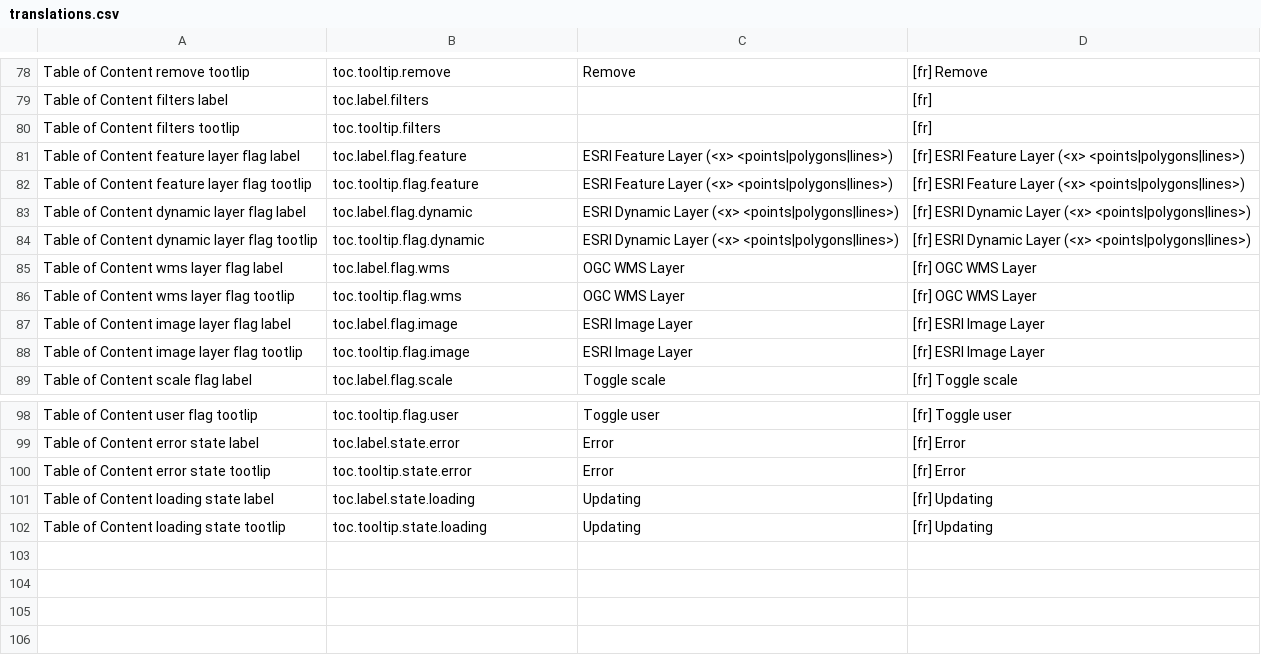
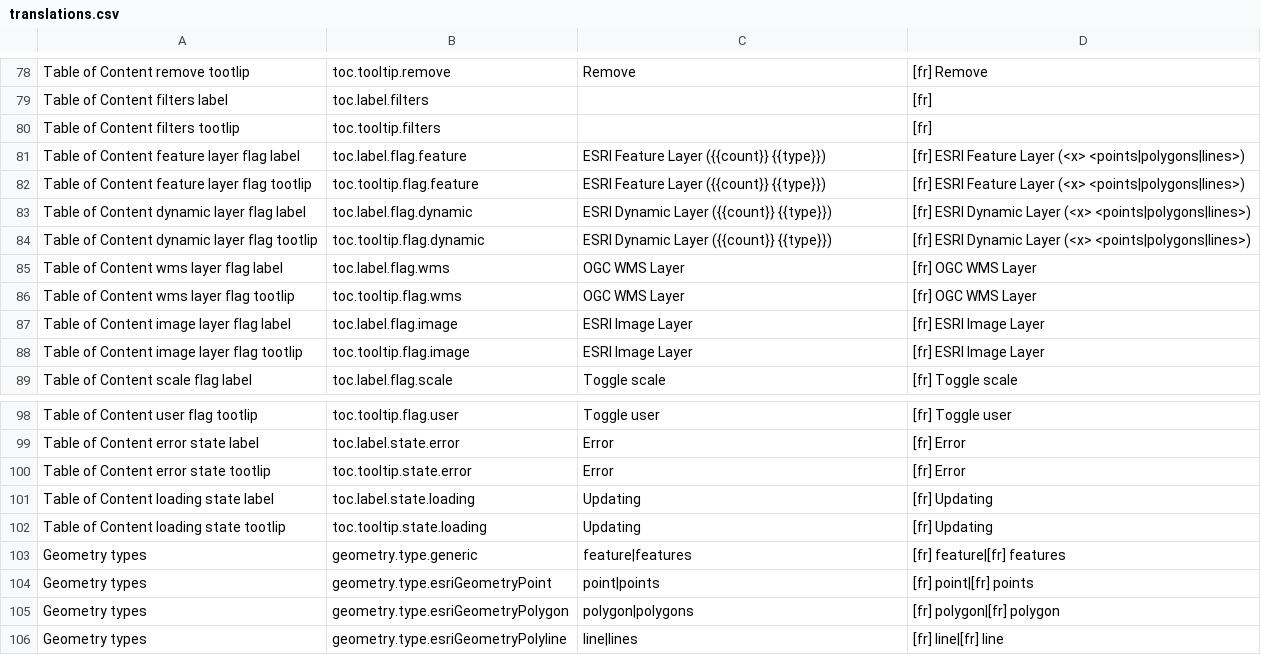
Before and after one commit to fgpv-vpgf/fgpv-vpgf, a CSV file: src/locales/translations.csv, drawn as a sheet; only a part is shown, gaps mark what is left out.

Commit message:
feat(ui): update toc entry type flag tooltips
and add translation for geometry types

```diff
--- a/src/locales/translations.csv
+++ b/src/locales/translations.csv
@@ -80,6 +80,6 @@ Table of Content filters label,toc.label.filters,,[fr]
 Table of Content filters tootlip,toc.tooltip.filters,,[fr]
-Table of Content feature layer flag label,toc.label.flag.feature,ESRI Feature Layer (<x> <points|polygons|lines>),[fr] ESRI Feature Layer (<x> <points|polygons|lines>)
-Table of Content feature layer flag tootlip,toc.tooltip.flag.feature,ESRI Feature Layer (<x> <points|polygons|lines>),[fr] ESRI Feature Layer (<x> <points|polygons|lines>)
-Table of Content dynamic layer flag label,toc.label.flag.dynamic,ESRI Dynamic Layer (<x> <points|polygons|lines>),[fr] ESRI Dynamic Layer (<x> <points|polygons|lines>)
-Table of Content dynamic layer flag tootlip,toc.tooltip.flag.dynamic,ESRI Dynamic Layer (<x> <points|polygons|lines>),[fr] ESRI Dynamic Layer (<x> <points|polygons|lines>)
+Table of Content feature layer flag label,toc.label.flag.feature,ESRI Feature Layer ({{count}} {{type}}),[fr] ESRI Feature Layer (<x> <points|polygons|lines>)
+Table of Content feature layer flag tootlip,toc.tooltip.flag.feature,ESRI Feature Layer ({{count}} {{type}}),[fr] ESRI Feature Layer (<x> <points|polygons|lines>)
+Table of Content dynamic layer flag label,toc.label.flag.dynamic,ESRI Dynamic Layer ({{count}} {{type}}),[fr] ESRI Dynamic Layer (<x> <points|polygons|lines>)
+Table of Content dynamic layer flag tootlip,toc.tooltip.flag.dynamic,ESRI Dynamic Layer ({{count}} {{type}}),[fr] ESRI Dynamic Layer (<x> <points|polygons|lines>)
 Table of Content wms layer flag label,toc.label.flag.wms,OGC WMS Layer,[fr] OGC WMS Layer
@@ -102 +102,5 @@ Table of Content loading state label,toc.label.state.loading,Updating,[fr] Updat
 Table of Content loading state tootlip,toc.tooltip.state.loading,Updating,[fr] Updating
+Geometry types,geometry.type.generic, feature|features, [fr] feature|[fr] features
+Geometry types,geometry.type.esriGeometryPoint, point|points, [fr] point|[fr] points
+Geometry types,geometry.type.esriGeometryPolygon, polygon|polygons, [fr] polygon|[fr] polygon
+Geometry types,geometry.type.esriGeometryPolyline, line|lines, [fr] line|[fr] line
```
